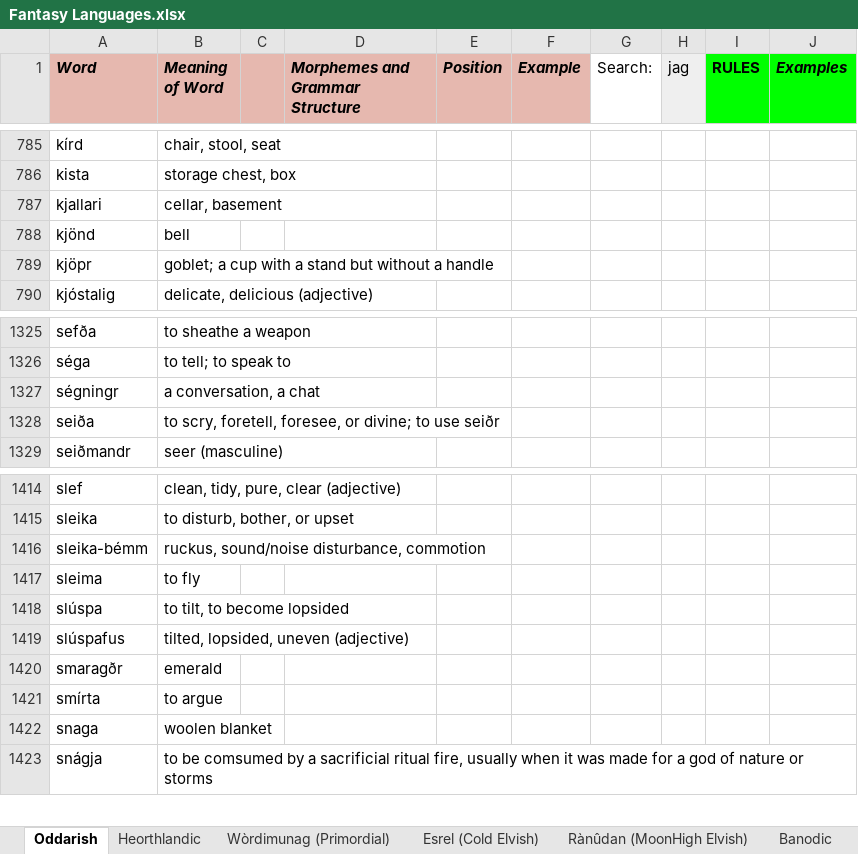
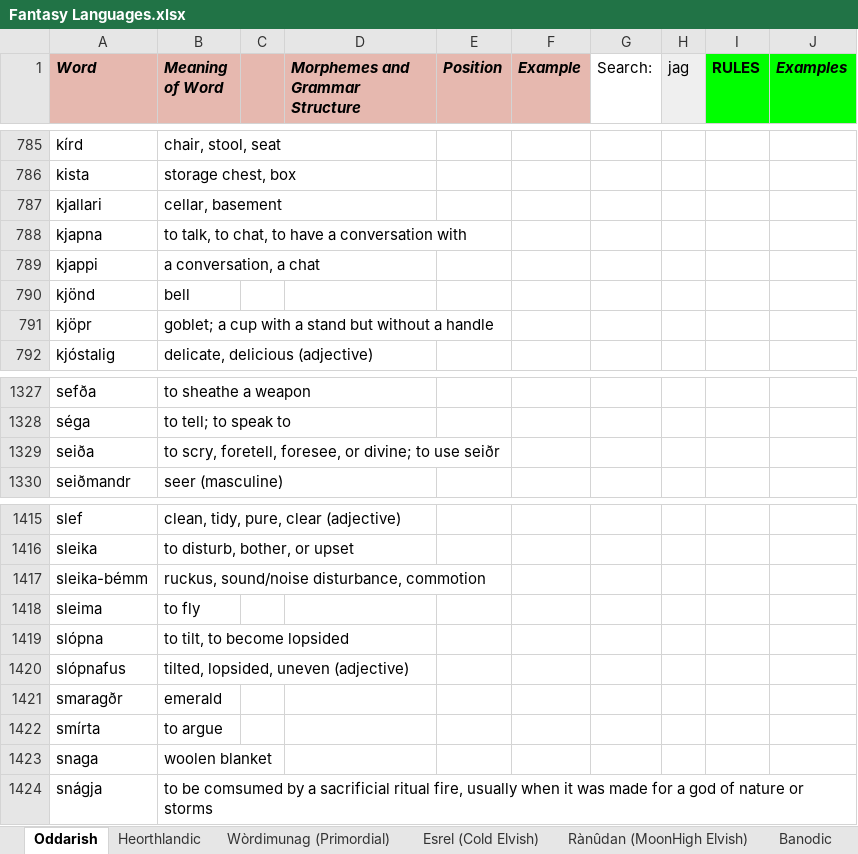
Before and after one commit to Oneo64/Auldworlde, an Excel workbook: Literature/Languages/Fantasy Languages.xlsx, sheet Oddarish, drawn as a sheet; only a part is shown, gaps mark what is left out; values as stored, in another font and other column widths than the file's, no borders; charts and pictures not drawn; removed rows and columns are numbered as before the commit, all else as after; the diff names each change by its address in the sheet, - before the commit and + after, or states it on an @@ line.

Commit message:
Update Fantasy Languages.xlsx

```diff
--- a/Literature/Languages/Fantasy Languages.xlsx (sheet Oddarish)
+++ b/Literature/Languages/Fantasy Languages.xlsx (sheet Oddarish)
+row 788: kjapna | to talk, to chat, to have a conversation with
+row 789: kjappi | a conversation, a chat
-row 1327: ségningr | a conversation, a chat
-A1419 (Word): slúspa
+A1419 (Word): slópna
-A1420 (Word): slúspafus
+A1420 (Word): slópnafus
```
